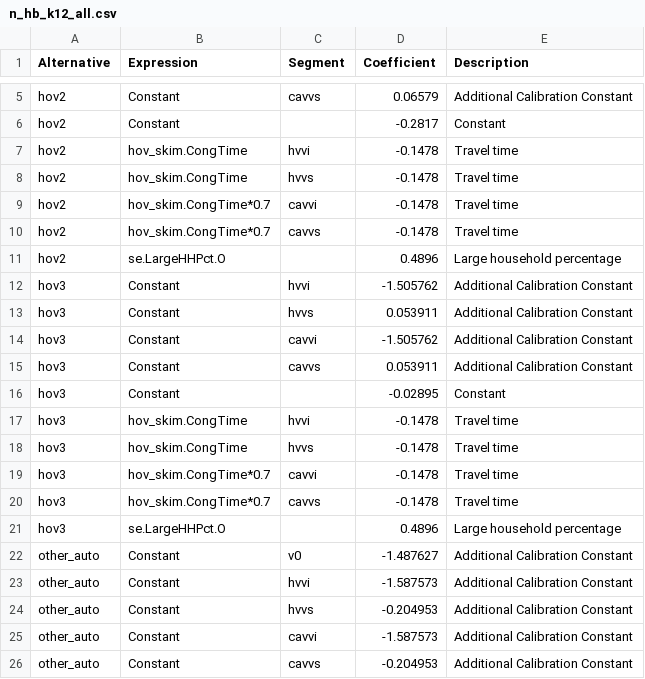
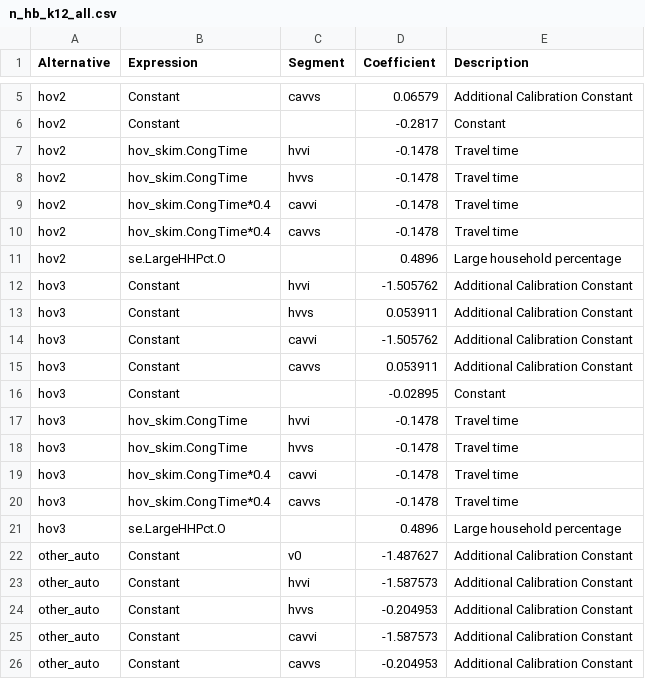
Before and after one commit to Triangle-Modeling-and-Analytics/TRMG2_CAV, a CSV file: master/resident/mode/n_hb_k12_all.csv, drawn as a sheet; only a part is shown, gaps mark what is left out.

```diff
--- a/master/resident/mode/n_hb_k12_all.csv
+++ b/master/resident/mode/n_hb_k12_all.csv
@@ -8,4 +8,4 @@ hov2,hov_skim.CongTime,hvvi,-0.1478,Travel time
 hov2,hov_skim.CongTime,hvvs,-0.1478,Travel time
-hov2,hov_skim.CongTime*0.7,cavvi,-0.1478,Travel time
-hov2,hov_skim.CongTime*0.7,cavvs,-0.1478,Travel time
+hov2,hov_skim.CongTime*0.4,cavvi,-0.1478,Travel time
+hov2,hov_skim.CongTime*0.4,cavvs,-0.1478,Travel time
 hov2,se.LargeHHPct.O,,0.4896,Large household percentage
@@ -18,4 +18,4 @@ hov3,hov_skim.CongTime,hvvi,-0.1478,Travel time
 hov3,hov_skim.CongTime,hvvs,-0.1478,Travel time
-hov3,hov_skim.CongTime*0.7,cavvi,-0.1478,Travel time
-hov3,hov_skim.CongTime*0.7,cavvs,-0.1478,Travel time
+hov3,hov_skim.CongTime*0.4,cavvi,-0.1478,Travel time
+hov3,hov_skim.CongTime*0.4,cavvs,-0.1478,Travel time
 hov3,se.LargeHHPct.O,,0.4896,Large household percentage
```
Also changed, not shown: master/resident/dc/w_hb_w_all_zone.csv, master/resident/mode/n_hb_od_long.csv, 10 other files.
